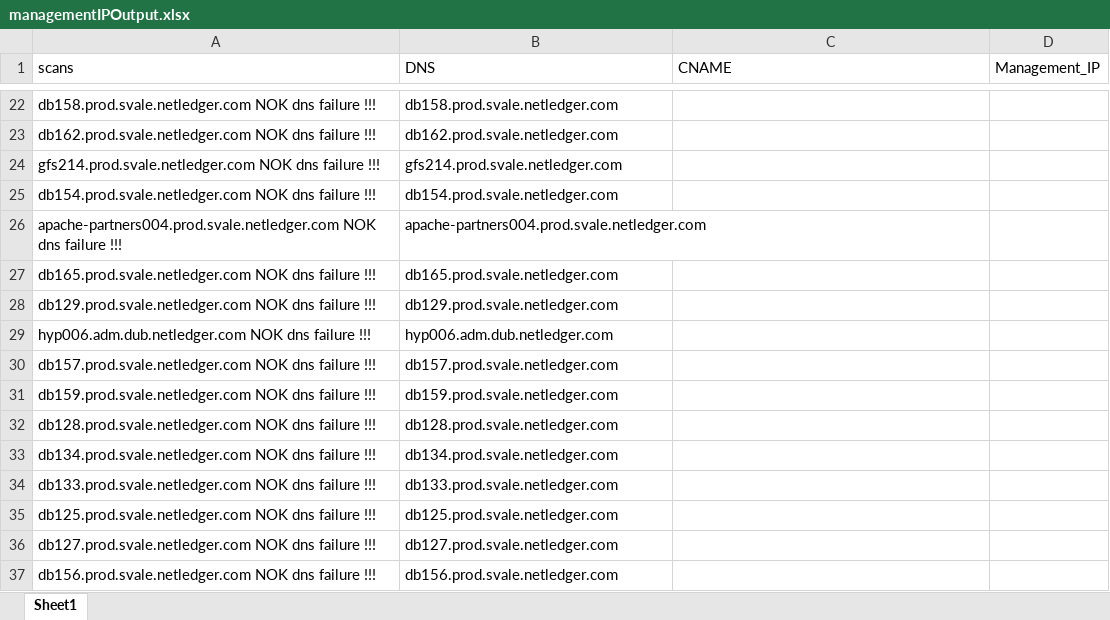
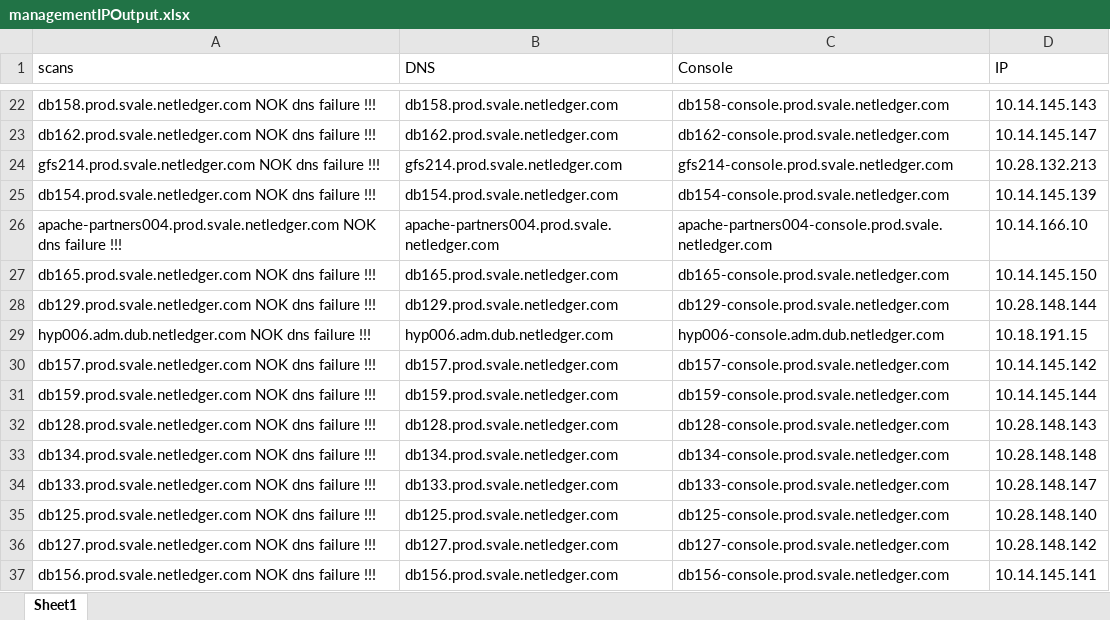
Before and after one commit to blared15/dc_project, an Excel workbook: qualys_scan/managementIPOutput.xlsx, sheet Sheet1, drawn as a sheet; only a part is shown, gaps mark what is left out; values as stored, in another font and other column widths than the file's, no cell formats; the diff covers the shown part only; the diff names each change by its address in the sheet, - before the commit and + after, or states it on an @@ line.

Commit message:
consoles

```diff
--- a/qualys_scan/managementIPOutput.xlsx (sheet Sheet1)
+++ b/qualys_scan/managementIPOutput.xlsx (sheet Sheet1)
-C1: CNAME
+C1: Console
-D1: Management_IP
+D1: IP
-C22 (Console): (empty)
+C22 (Console): db158-console.prod.svale.netledger.com
-D22 (IP): (empty)
+D22 (IP): 10.14.145.143
-C23 (Console): (empty)
+C23 (Console): db162-console.prod.svale.netledger.com
-D23 (IP): (empty)
+D23 (IP): 10.14.145.147
-C24 (Console): (empty)
+C24 (Console): gfs214-console.prod.svale.netledger.com
-D24 (IP): (empty)
+D24 (IP): 10.28.132.213
-C25 (Console): (empty)
+C25 (Console): db154-console.prod.svale.netledger.com
-D25 (IP): (empty)
+D25 (IP): 10.14.145.139
-C26 (Console): (empty)
+C26 (Console): apache-partners004-console.prod.svale.netledger.com
-D26 (IP): (empty)
+D26 (IP): 10.14.166.10
-C27 (Console): (empty)
+C27 (Console): db165-console.prod.svale.netledger.com
-D27 (IP): (empty)
+D27 (IP): 10.14.145.150
-C28 (Console): (empty)
+C28 (Console): db129-console.prod.svale.netledger.com
-D28 (IP): (empty)
+D28 (IP): 10.28.148.144
-C29 (Console): (empty)
+C29 (Console): hyp006-console.adm.dub.netledger.com
-D29 (IP): (empty)
+D29 (IP): 10.18.191.15
-C30 (Console): (empty)
+C30 (Console): db157-console.prod.svale.netledger.com
-D30 (IP): (empty)
+D30 (IP): 10.14.145.142
-C31 (Console): (empty)
+C31 (Console): db159-console.prod.svale.netledger.com
-D31 (IP): (empty)
+D31 (IP): 10.14.145.144
-C32 (Console): (empty)
+C32 (Console): db128-console.prod.svale.netledger.com
-D32 (IP): (empty)
+D32 (IP): 10.28.148.143
-C33 (Console): (empty)
+C33 (Console): db134-console.prod.svale.netledger.com
-D33 (IP): (empty)
+D33 (IP): 10.28.148.148
-C34 (Console): (empty)
+C34 (Console): db133-console.prod.svale.netledger.com
-D34 (IP): (empty)
+D34 (IP): 10.28.148.147
-C35 (Console): (empty)
+C35 (Console): db125-console.prod.svale.netledger.com
-D35 (IP): (empty)
+D35 (IP): 10.28.148.140
-C36 (Console): (empty)
+C36 (Console): db127-console.prod.svale.netledger.com
-D36 (IP): (empty)
+D36 (IP): 10.28.148.142
-C37 (Console): (empty)
+C37 (Console): db156-console.prod.svale.netledger.com
-D37 (IP): (empty)
+D37 (IP): 10.14.145.141
```
Also changed, not shown: 46 edited cells elsewhere in this sheet, cell formats, qualys_scan/Agent/in_cmdb_Agent.xlsx, qualys_scan/Agent/out_cmdb_Agent.xlsx, 46 other files.
